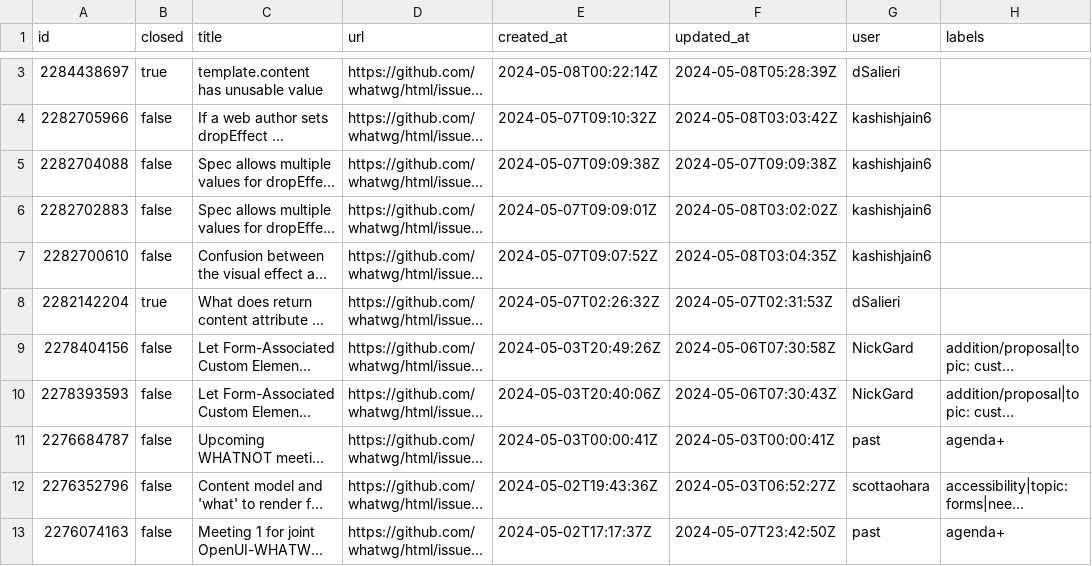
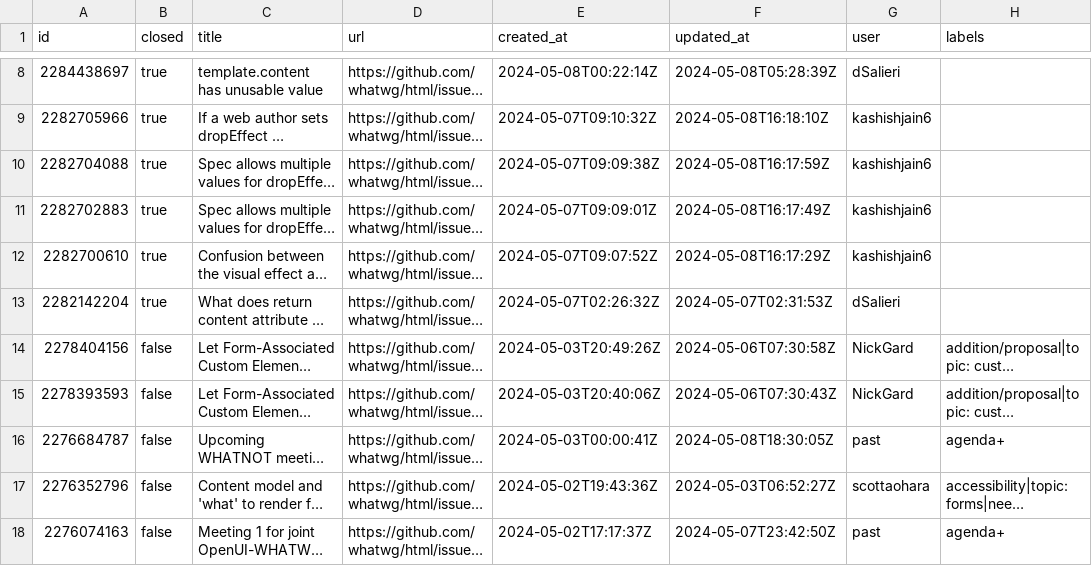
Before and after one commit to hsinyi/compat-utils, a CSV file: output/whatwg-html.csv, drawn as a sheet; only a part is shown, gaps mark what is left out; long unchanged cells end in …; addresses are those after the commit; the diff covers the shown part only; the diff names each change by its address in the sheet, - before the commit and + after, or states it on an @@ line.

```diff
--- a/output/whatwg-html.csv
+++ b/output/whatwg-html.csv
-B9:B12 (closed): false
+B9:B12 (closed): true
-F9 (updated_at): 2024-05-08T03:03:42Z
+F9 (updated_at): 2024-05-08T16:18:10Z
-F10 (updated_at): 2024-05-07T09:09:38Z
+F10 (updated_at): 2024-05-08T16:17:59Z
-F11 (updated_at): 2024-05-08T03:02:02Z
+F11 (updated_at): 2024-05-08T16:17:49Z
-F12 (updated_at): 2024-05-08T03:04:35Z
+F12 (updated_at): 2024-05-08T16:17:29Z
-F16 (updated_at): 2024-05-03T00:00:41Z
+F16 (updated_at): 2024-05-08T18:30:05Z
```
Also changed, not shown: 5 added rows and 12 edited cells elsewhere in this file, output/all-comments.csv, output/mozilla-standards-positions.csv, 7 other files.
